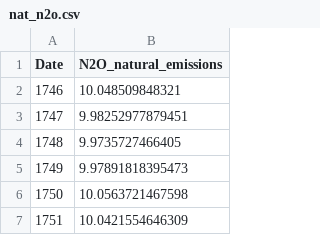
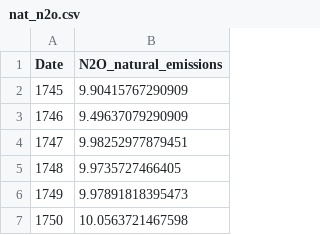
Before and after one commit to kdorheim/PR_789, a CSV file: inputs/tables/nat_n2o.csv, drawn as a sheet; only a part is shown; the shorter side is filled out with more unchanged rows; the diff names each change by its address in the sheet, - before the commit and + after, or states it on an @@ line.

```diff
--- a/inputs/tables/nat_n2o.csv
+++ b/inputs/tables/nat_n2o.csv
@@ column A (Date) renumbered in row 2 @@
-B2 (N2O_natural_emissions): 10.048509848321
+B2 (N2O_natural_emissions): 9.90415767290909
+row 3: 1746 | 9.49637079290909
```
Also changed, not shown: data/calibration/C.ghg_data.csv, data/results/V350-benchmarks.csv, 25 other files.
